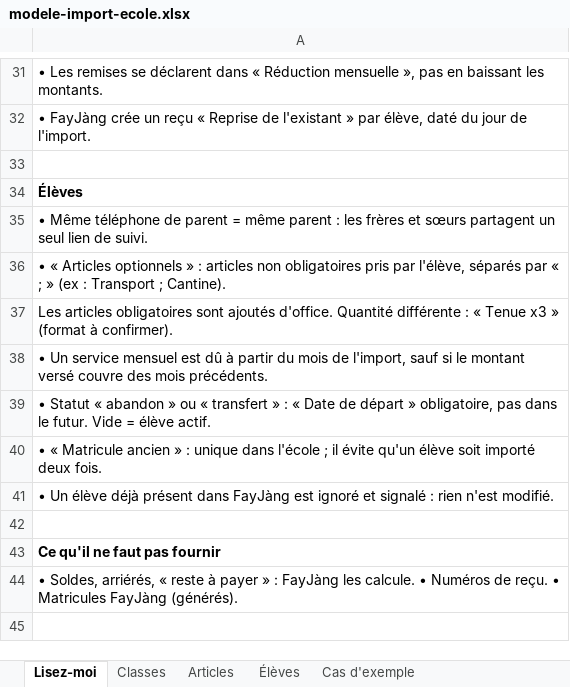
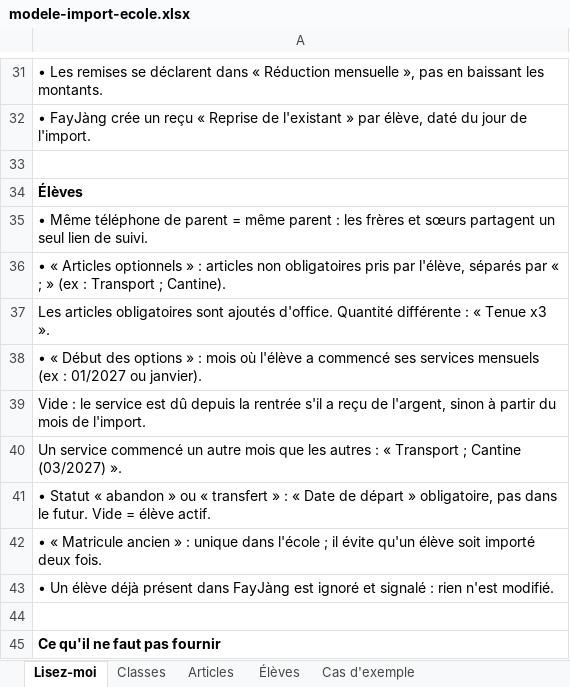
Before and after one commit to babs105/FayJang, an Excel workbook: public/modele-import-ecole.xlsx, sheet Lisez-moi, drawn as a sheet; only a part is shown, gaps mark what is left out; the shorter side is filled out with more unchanged rows; values as stored, in another font and other column widths than the file's, no borders; the diff names each change by its address in the sheet, - before the commit and + after, or states it on an @@ line.

```diff
--- a/public/modele-import-ecole.xlsx (sheet Lisez-moi)
+++ b/public/modele-import-ecole.xlsx (sheet Lisez-moi)
-A37: …Tenue x3 » (format à confirmer).
+A37: …Tenue x3 ».
-A38: • Un service mensuel est dû à partir du mois de l'import, sauf si le montant versé couvre des mois précédents.
+A38: • « Début des options » : mois où l'élève a commencé ses services mensuels (ex : 01/2027 ou janvier).
+row 39: Vide : le service est dû depuis la rentrée s'il a reçu de l'argent, sinon à partir du mois de l'import.
+row 40: Un service commencé un autre mois que les autres : « Transport ; Cantine (03/2027) ».
```
Also changed, not shown: sheet Élèves, sheet Cas d'exemple, 9 other files.
